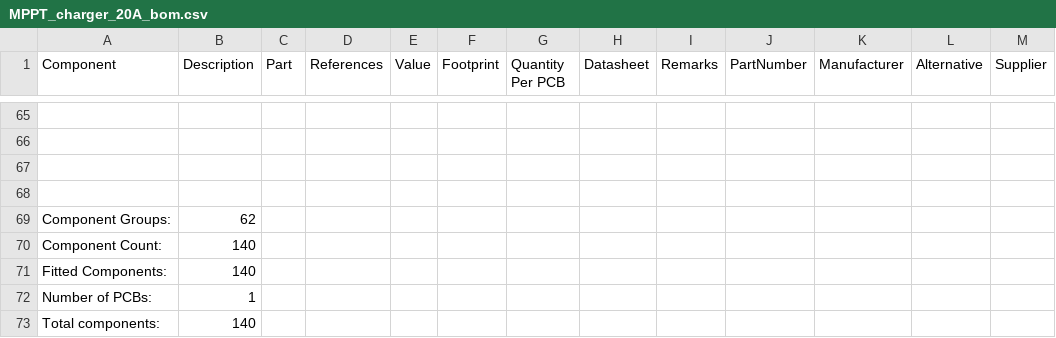
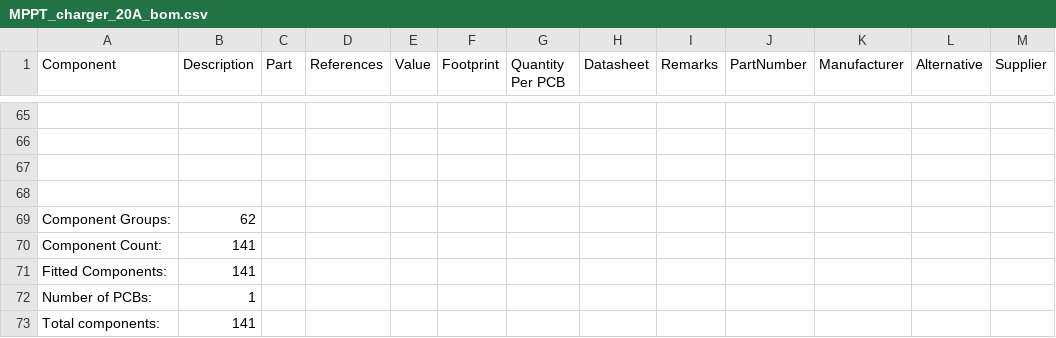
Before and after one commit to LibreSolar/mppt-2420-lc, a CSV file: MPPT_charger_20A_bom.csv, drawn as a sheet; only a part is shown, gaps mark what is left out; the diff covers the shown part only.

```diff
--- a/MPPT_charger_20A_bom.csv
+++ b/MPPT_charger_20A_bom.csv
@@ -69,5 +69,5 @@ Component;Description;Part;References;Value;Footprint;Quantity Per PCB;Datasheet
 Component Groups:;62
-Component Count:;140
-Fitted Components:;140
+Component Count:;141
+Fitted Components:;141
 Number of PCBs:;1
-Total components:;140
+Total components:;141
```
Also changed, not shown: 20 edited cells elsewhere in this file, 15 other files.
